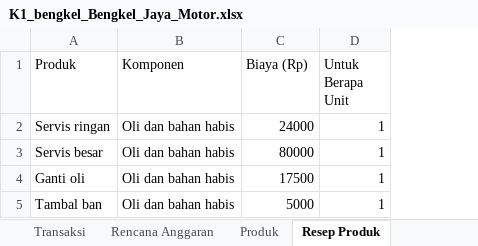
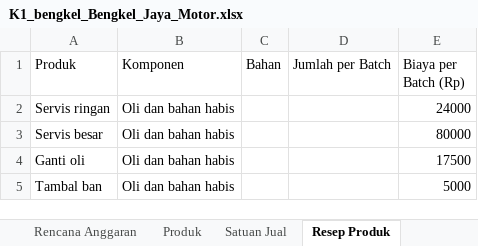
Before and after one commit to adsurkasur/Mankeu, an Excel workbook: docs/evidence/2026-10-22_simulasi_skala_umkm/K1_bengkel_Bengkel_Jaya_Motor.xlsx, sheet Resep Produk, drawn as a sheet; values as stored, in another font and other column widths than the file's, no borders; removed rows and columns are numbered as before the commit, all else as after; the diff names each change by its address in the sheet, - before the commit and + after, or states it on an @@ line.

```diff
--- a/docs/evidence/2026-10-22_simulasi_skala_umkm/K1_bengkel_Bengkel_Jaya_Motor.xlsx (sheet Resep Produk)
+++ b/docs/evidence/2026-10-22_simulasi_skala_umkm/K1_bengkel_Bengkel_Jaya_Motor.xlsx (sheet Resep Produk)
+sheet tab: Satuan Jual
+column C (Bahan), empty
+column D (Jumlah per Batch), empty
-column D (Untuk Berapa Unit), rows 2-5: all 1
-E1: Biaya (Rp)
+E1: Biaya per Batch (Rp)
```
Also changed, not shown: sheet Produk, sheet Transaksi, sheet Stok Barang, other sheet tabs, app/src/androidTest/assets/simulasi/K1_bengkel_Bengkel_Jaya_Motor.xlsx, docs/evidence/2026-10-22_simulasi_skala_umkm/M1_warung_Warung_Bu_Ani.xlsx, 15 other files.
